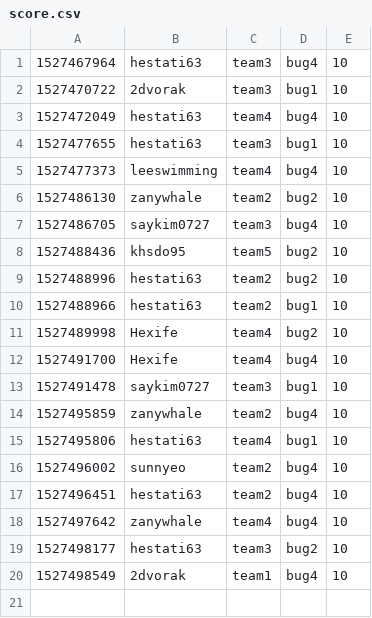
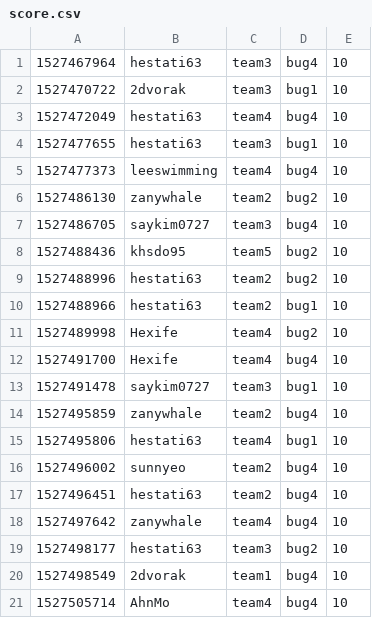
Before and after one commit to KAIST-IS521/2018s-gitctf-score, a CSV file: score.csv, drawn as a sheet.

Commit message:
[Score] AhnMo +10
AhnMo attacked `bug4` of team4

```diff
--- a/score.csv
+++ b/score.csv
@@ -20 +20,2 @@
 1527498549,2dvorak,team1,bug4,10
+1527505714,AhnMo,team4,bug4,10
```
